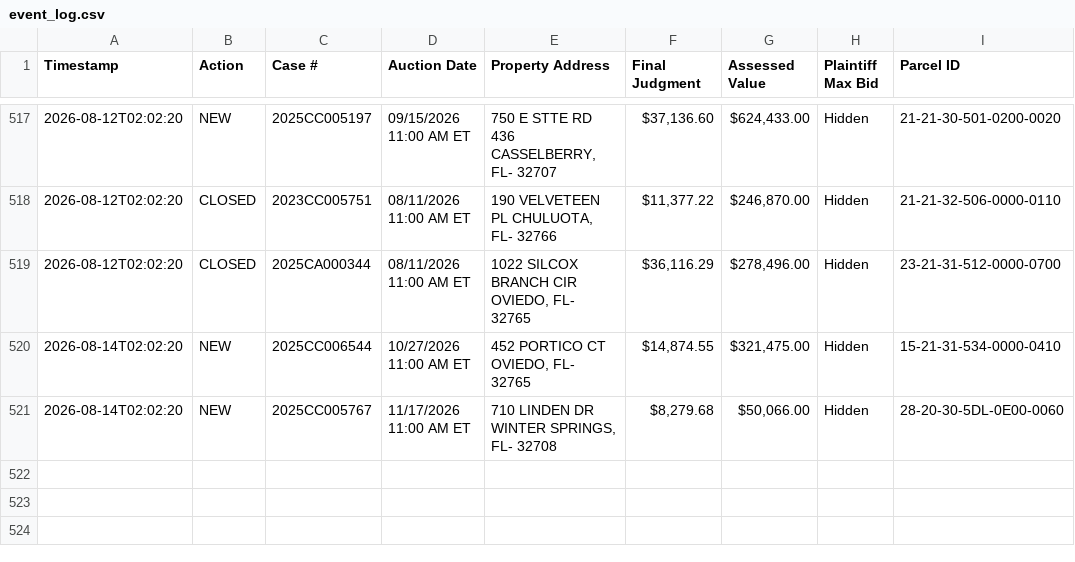
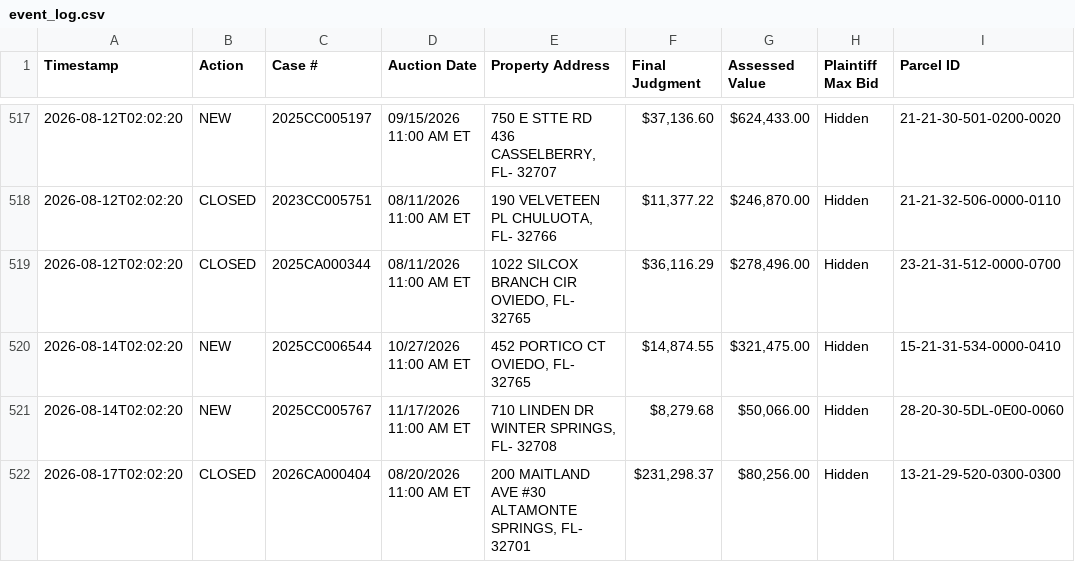
Before and after one commit to figlesias7/realforeclose-seminole, a CSV file: data/event_log.csv, drawn as a sheet; only a part is shown, gaps mark what is left out.

```diff
--- a/data/event_log.csv
+++ b/data/event_log.csv
@@ -521 +521,2 @@ Timestamp,Action,Case #,Auction Date,Property Address,Final Judgment,Assessed Va
 2026-08-14T02:02:20,NEW,2025CC005767,11/17/2026 11:00 AM ET,"710 LINDEN DR WINTER SPRINGS, FL- 32708","$8,279.68","$50,066.00",Hidden,28-20-30-5DL-0E00-0060
+2026-08-17T02:02:20,CLOSED,2026CA000404,08/20/2026 11:00 AM ET,"200 MAITLAND AVE #30 ALTAMONTE SPRINGS, FL- 32701","$231,298.37","$80,256.00",Hidden,13-21-29-520-0300-0300
```
Also changed, not shown: 3 other files.
